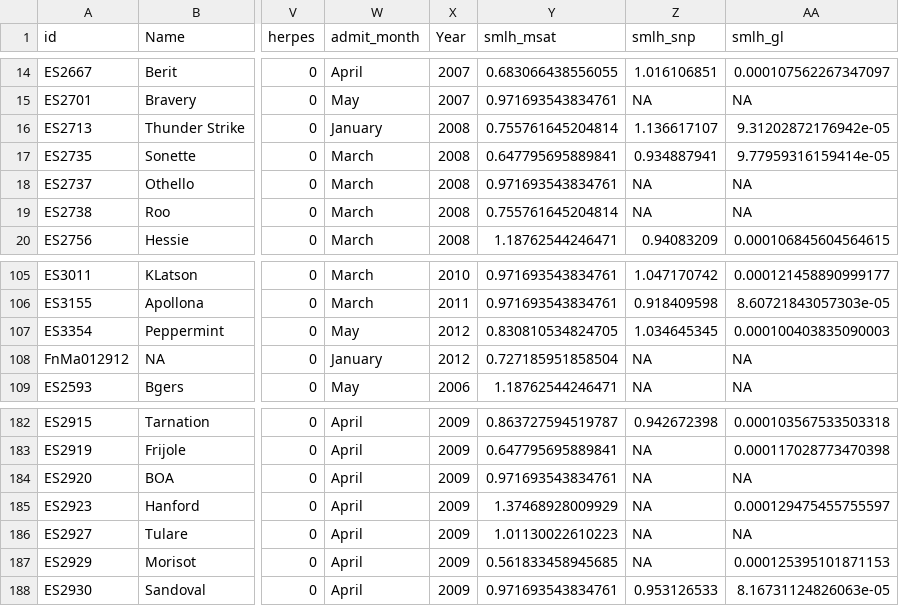
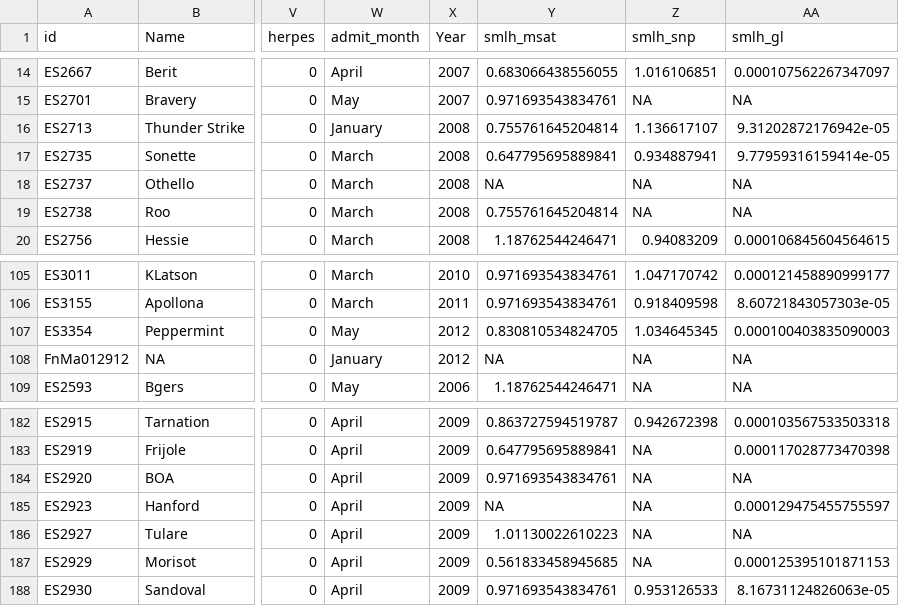
Before and after one commit to rshuhuachen/inbreeding-elephant-seals, a CSV file: data/clean/phenotypes_smlh.csv, drawn as a sheet; only a part is shown, gaps mark what is left out; the diff names each change by its address in the sheet, - before the commit and + after, or states it on an @@ line.

```diff
--- a/data/clean/phenotypes_smlh.csv
+++ b/data/clean/phenotypes_smlh.csv
-Y18 (smlh_msat): 0.971693543834761
+Y18 (smlh_msat): NA
-Y108 (smlh_msat): 0.727185951858504
+Y108 (smlh_msat): NA
-Y185 (smlh_msat): 1.37468928009929
+Y185 (smlh_msat): NA
```
Also changed, not shown: 26 other files.
